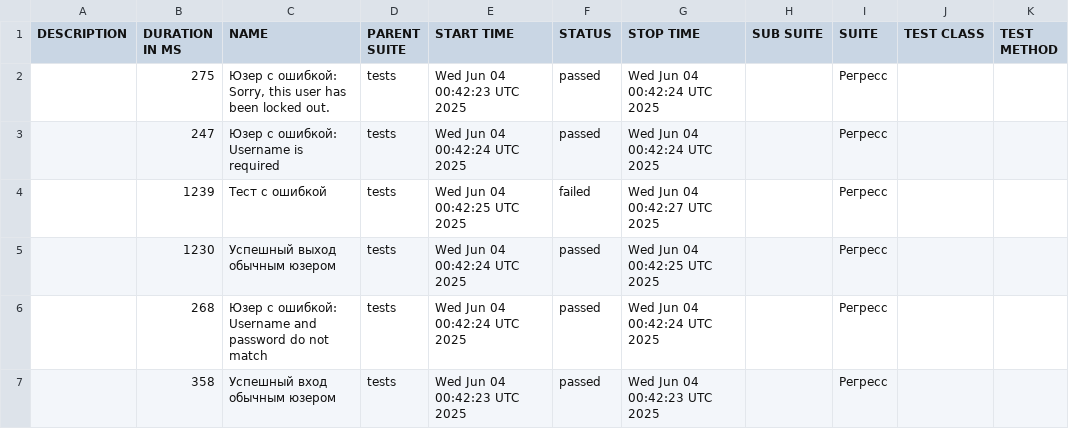
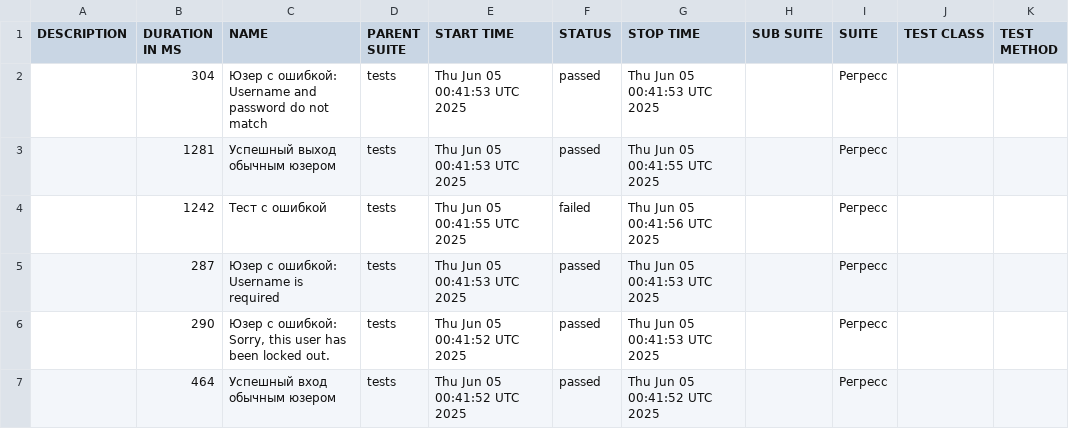
Before and after one commit to barsovichok/playwright_python_training, a CSV file: data/suites.csv, drawn as a sheet.

```diff
--- a/data/suites.csv
+++ b/data/suites.csv
@@ -1,7 +1,7 @@
 "DESCRIPTION","DURATION IN MS","NAME","PARENT SUITE","START TIME","STATUS","STOP TIME","SUB SUITE","SUITE","TEST CLASS","TEST METHOD"
-"","275","Юзер с ошибкой: Sorry, this user has been locked out.","tests","Wed Jun 04 00:42:23 UTC 2025","passed","Wed Jun 04 00:42:24 UTC 2025","","Регресс","",""
-"","247","Юзер с ошибкой: Username is required","tests","Wed Jun 04 00:42:24 UTC 2025","passed","Wed Jun 04 00:42:24 UTC 2025","","Регресс","",""
-"","1239","Тест с ошибкой","tests","Wed Jun 04 00:42:25 UTC 2025","failed","Wed Jun 04 00:42:27 UTC 2025","","Регресс","",""
-"","1230","Успешный выход обычным юзером","tests","Wed Jun 04 00:42:24 UTC 2025","passed","Wed Jun 04 00:42:25 UTC 2025","","Регресс","",""
-"","268","Юзер с ошибкой: Username and password do not match","tests","Wed Jun 04 00:42:24 UTC 2025","passed","Wed Jun 04 00:42:24 UTC 2025","","Регресс","",""
-"","358","Успешный вход обычным юзером","tests","Wed Jun 04 00:42:23 UTC 2025","passed","Wed Jun 04 00:42:23 UTC 2025","","Регресс","",""
+"","304","Юзер с ошибкой: Username and password do not match","tests","Thu Jun 05 00:41:53 UTC 2025","passed","Thu Jun 05 00:41:53 UTC 2025","","Регресс","",""
+"","1281","Успешный выход обычным юзером","tests","Thu Jun 05 00:41:53 UTC 2025","passed","Thu Jun 05 00:41:55 UTC 2025","","Регресс","",""
+"","1242","Тест с ошибкой","tests","Thu Jun 05 00:41:55 UTC 2025","failed","Thu Jun 05 00:41:56 UTC 2025","","Регресс","",""
+"","287","Юзер с ошибкой: Username is required","tests","Thu Jun 05 00:41:53 UTC 2025","passed","Thu Jun 05 00:41:53 UTC 2025","","Регресс","",""
+"","290","Юзер с ошибкой: Sorry, this user has been locked out.","tests","Thu Jun 05 00:41:52 UTC 2025","passed","Thu Jun 05 00:41:53 UTC 2025","","Регресс","",""
+"","464","Успешный вход обычным юзером","tests","Thu Jun 05 00:41:52 UTC 2025","passed","Thu Jun 05 00:41:52 UTC 2025","","Регресс","",""
```
Also changed, not shown: 30 other files.
